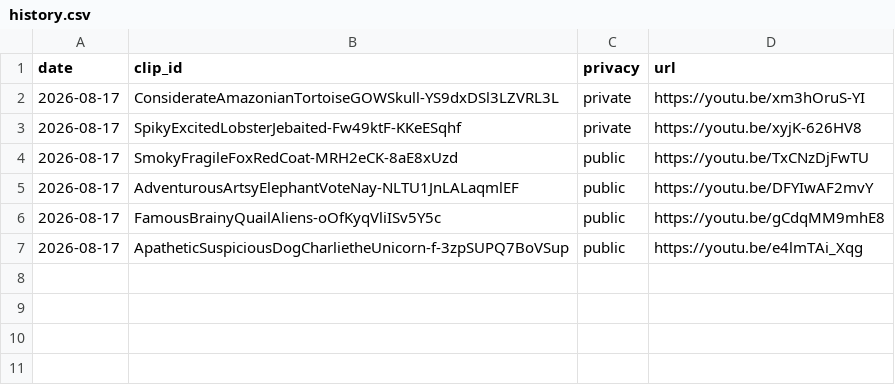
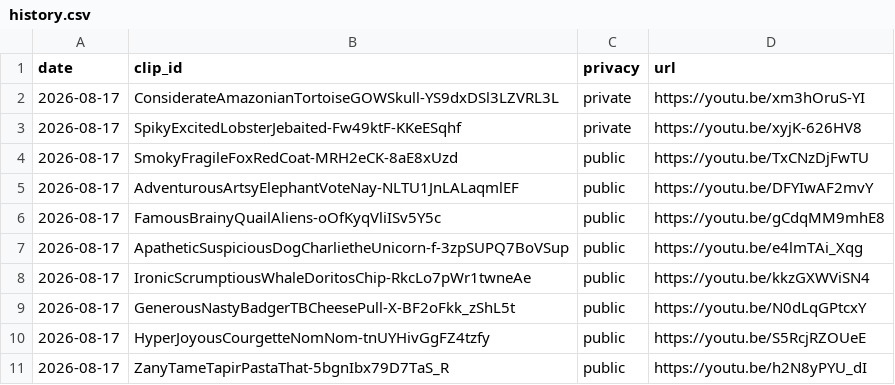
Before and after one commit to chat94534-oss/shorts-twitchclips, a CSV file: logs/history.csv, drawn as a sheet.

```diff
--- a/logs/history.csv
+++ b/logs/history.csv
@@ -7 +7,5 @@ date,clip_id,privacy,url
 2026-08-17,ApatheticSuspiciousDogCharlietheUnicorn-f-3zpSUPQ7BoVSup,public,https://youtu.be/e4lmTAi_Xqg
+2026-08-17,IronicScrumptiousWhaleDoritosChip-RkcLo7pWr1twneAe,public,https://youtu.be/kkzGXWViSN4
+2026-08-17,GenerousNastyBadgerTBCheesePull-X-BF2oFkk_zShL5t,public,https://youtu.be/N0dLqGPtcxY
+2026-08-17,HyperJoyousCourgetteNomNom-tnUYHivGgFZ4tzfy,public,https://youtu.be/S5RcjRZOUeE
+2026-08-17,ZanyTameTapirPastaThat-5bgnIbx79D7TaS_R,public,https://youtu.be/h2N8yPYU_dI
```
Also changed, not shown: 3 other files.
